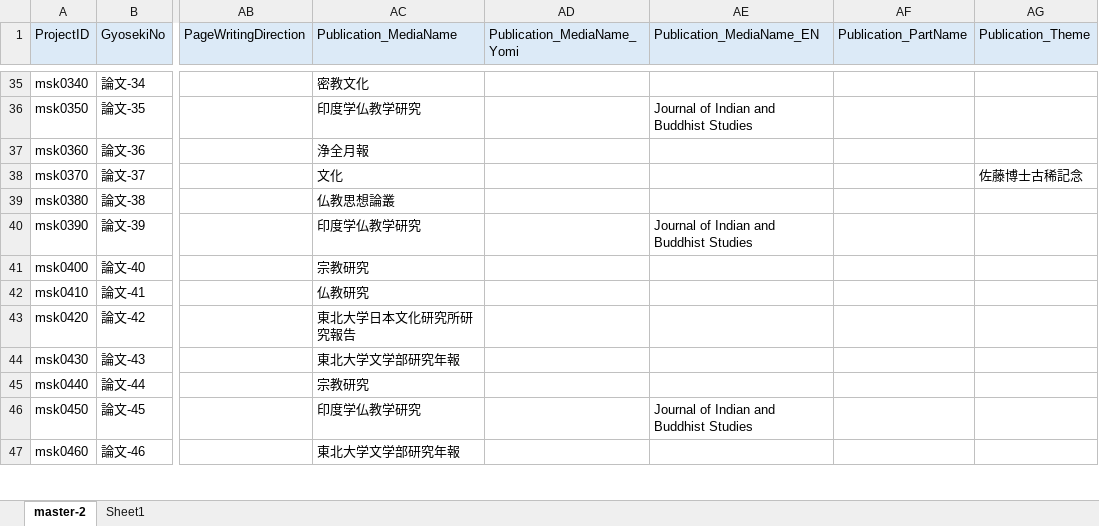
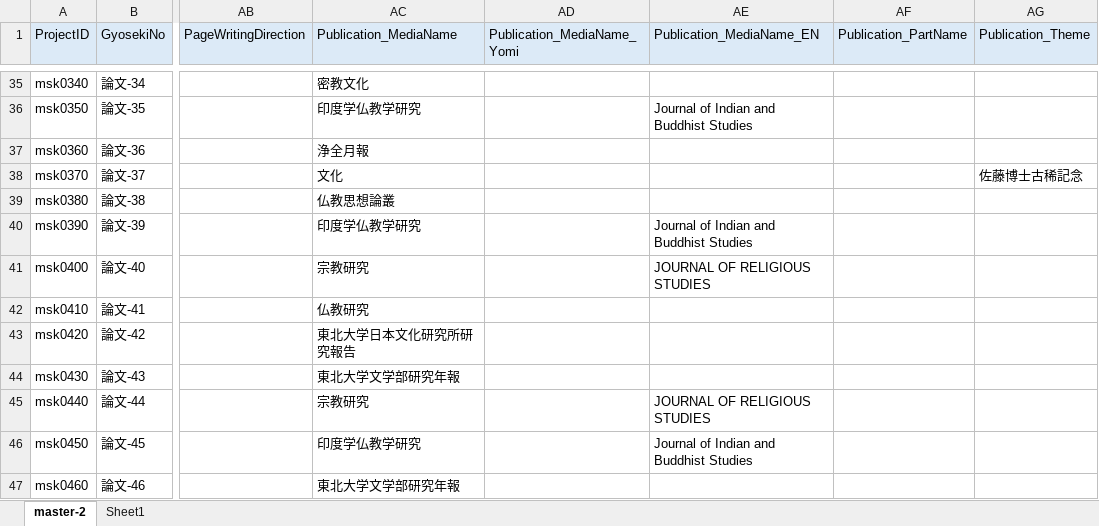
Before and after one commit to murakami-shinkan/works, an Excel workbook: data/master-2.xlsx, sheet master-2, drawn as a sheet; only a part is shown, gaps mark what is left out; values as stored, in another font and other column widths than the file's, no borders; the diff covers the shown part only; the diff names each change by its address in the sheet, - before the commit and + after, or states it on an @@ line.

```diff
--- a/data/master-2.xlsx (sheet master-2)
+++ b/data/master-2.xlsx (sheet master-2)
-AE41 (Publication_MediaName_EN): (empty)
+AE41 (Publication_MediaName_EN): JOURNAL OF RELIGIOUS STUDIES
-AE45 (Publication_MediaName_EN): (empty)
+AE45 (Publication_MediaName_EN): JOURNAL OF RELIGIOUS STUDIES
```
Also changed, not shown: 72 edited cells elsewhere in this sheet, 1 other file.
